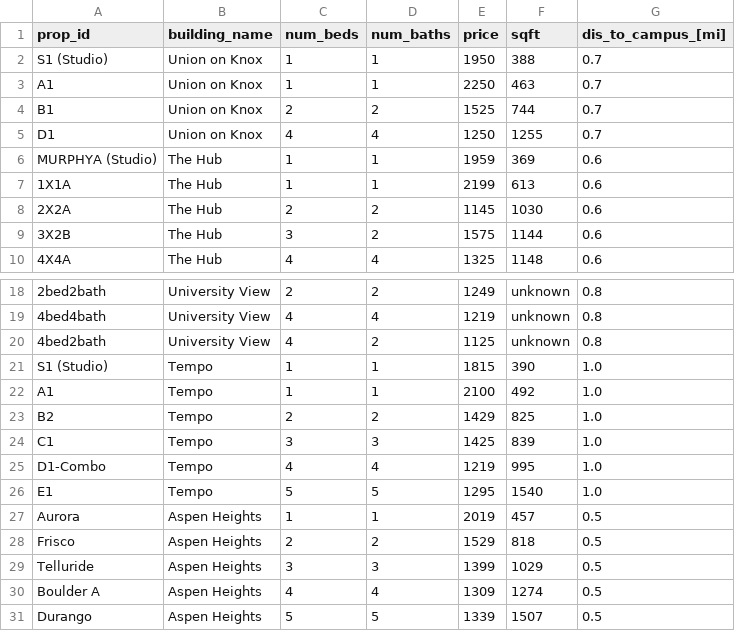
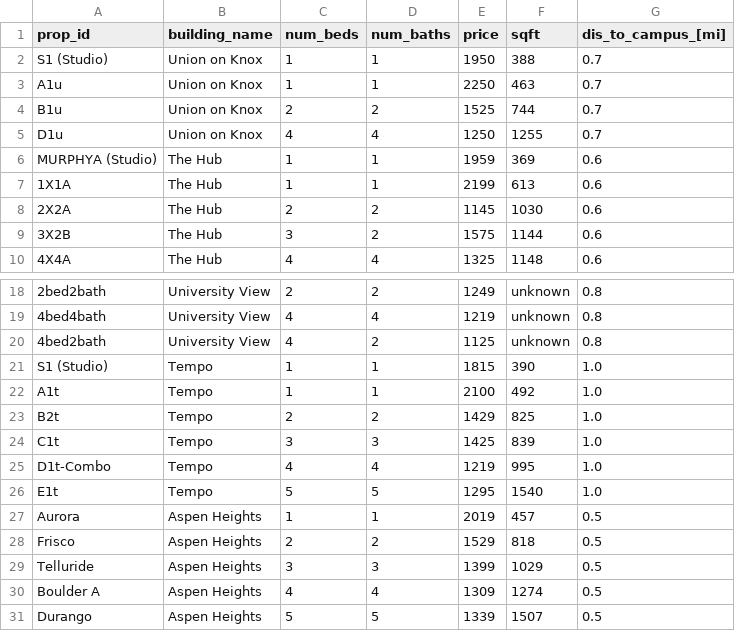
Before and after one commit to kmach1/INST326-Final-Project, a CSV file: cleaned_housing_data.csv, drawn as a sheet; only a part is shown, gaps mark what is left out; the diff names each change by its address in the sheet, - before the commit and + after, or states it on an @@ line.

Commit message:
Update cleaned_housing_data.csv

```diff
--- a/cleaned_housing_data.csv
+++ b/cleaned_housing_data.csv
-A3 (prop_id): A1
+A3 (prop_id): A1u
-A4 (prop_id): B1
+A4 (prop_id): B1u
-A5 (prop_id): D1
+A5 (prop_id): D1u
-A22 (prop_id): A1
+A22 (prop_id): A1t
-A23 (prop_id): B2
+A23 (prop_id): B2t
-A24 (prop_id): C1
+A24 (prop_id): C1t
-A25 (prop_id): D1-Combo
+A25 (prop_id): D1t-Combo
-A26 (prop_id): E1
+A26 (prop_id): E1t
```
